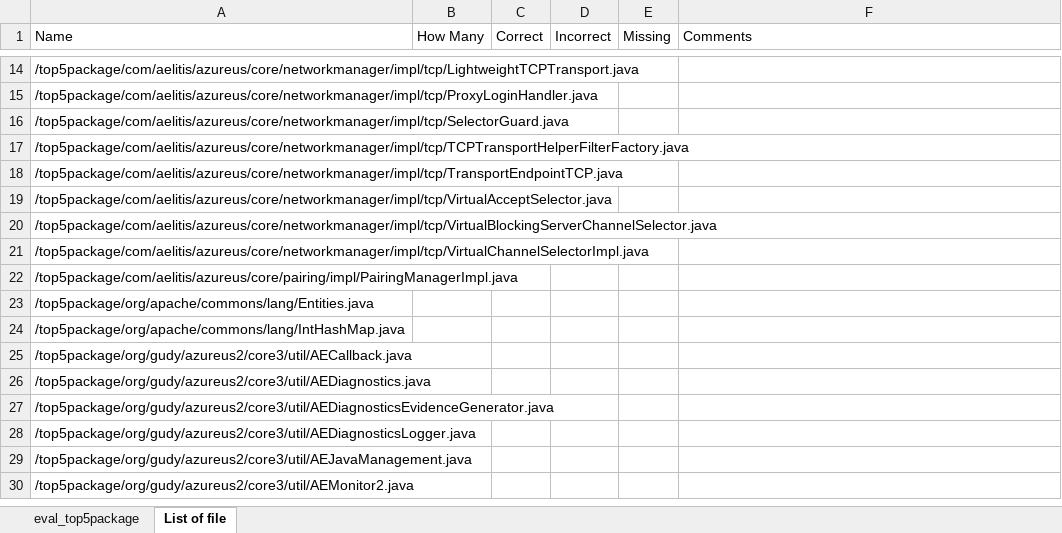
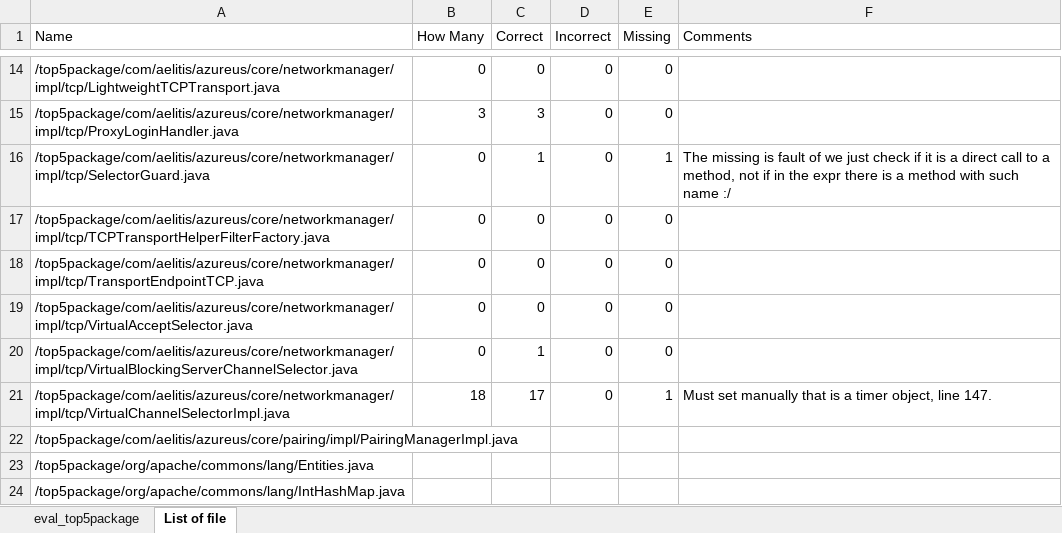
Before and after one commit to thisthat/java-time-verification, an Excel workbook: evaluation-vuze/csvs/random100/evaluation.xlsx, sheet List of file, drawn as a sheet; only a part is shown, gaps mark what is left out; the shorter side is filled out with more unchanged rows; values as stored, in another font and other column widths than the file's, no borders; table styles not drawn; the diff covers the shown part only; the diff names each change by its address in the sheet, - before the commit and + after, or states it on an @@ line.

Commit message:
Fix missing of checking for. Add better documentation

```diff
--- a/evaluation-vuze/csvs/random100/evaluation.xlsx (sheet List of file)
+++ b/evaluation-vuze/csvs/random100/evaluation.xlsx (sheet List of file)
-B14 (How Many): (empty)
+B14 (How Many): 0
-C14 (Correct): (empty)
+C14 (Correct): 0
-D14:D21 (Incorrect): (empty)
+D14:D21 (Incorrect): 0
-E14:E15 (Missing): (empty)
+E14:E15 (Missing): 0
-B15 (How Many): (empty)
+B15 (How Many): 3
-C15 (Correct): (empty)
+C15 (Correct): 3
-B16:B20 (How Many): (empty)
+B16:B20 (How Many): 0
-C16 (Correct): (empty)
+C16 (Correct): 1
-E16 (Missing): (empty)
+E16 (Missing): 1
-F16 (Comments): (empty)
+F16 (Comments): The missing is fault of we just check if it is a direct call to a method, not if in the expr there is a method with such name :/
-C17:C19 (Correct): (empty)
+C17:C19 (Correct): 0
-E17:E20 (Missing): (empty)
+E17:E20 (Missing): 0
-C20 (Correct): (empty)
+C20 (Correct): 1
-B21 (How Many): (empty)
+B21 (How Many): 18
-C21 (Correct): (empty)
+C21 (Correct): 17
-E21 (Missing): (empty)
+E21 (Missing): 1
-F21 (Comments): (empty)
+F21 (Comments): Must set manually that is a timer object, line 147.
```
Also changed, not shown: 52 edited cells elsewhere in this sheet, sheet eval_top5package, 10 other files.
